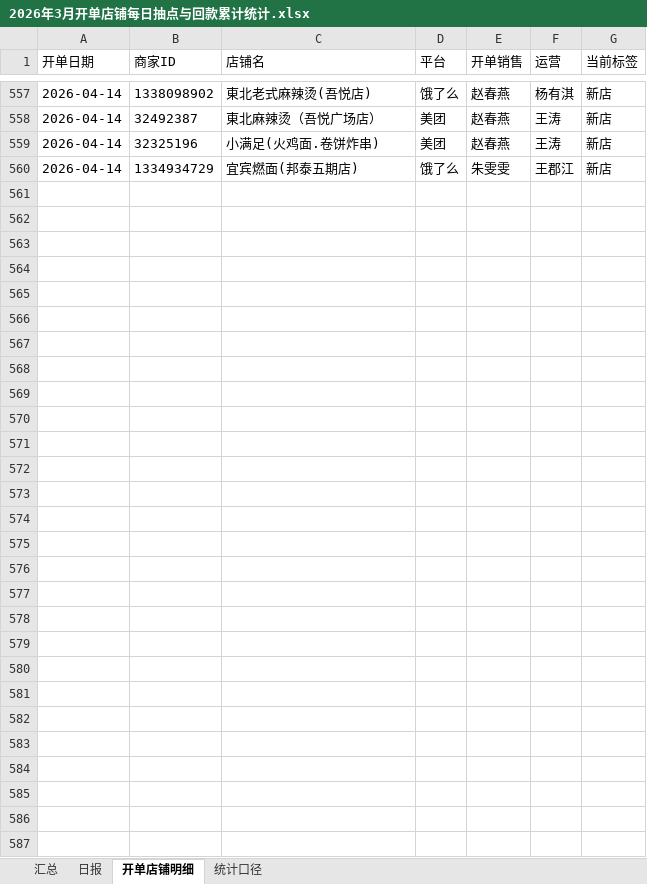
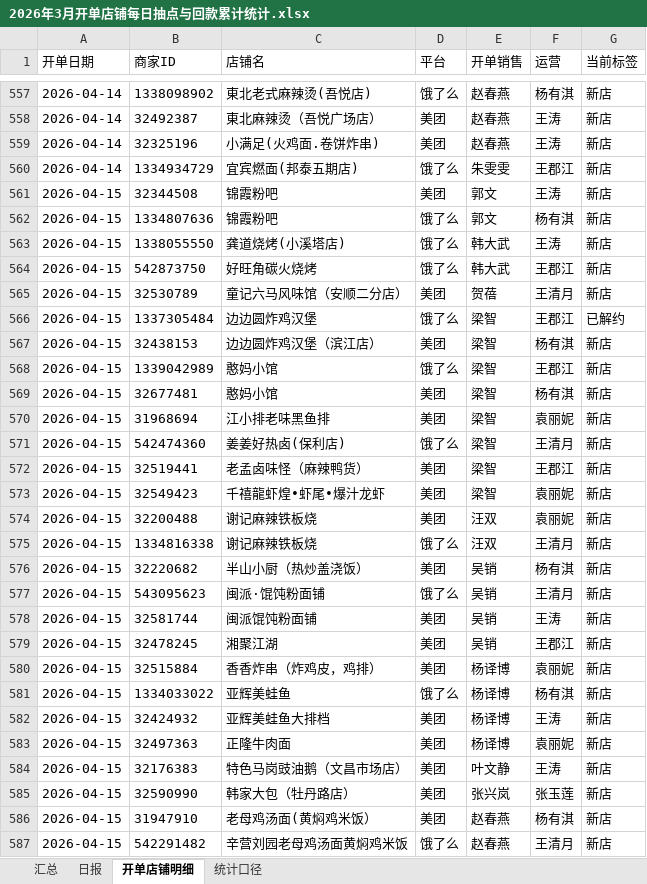
Before and after one commit to baech0485-sketch/jinnianxinkaidanhuikuantongji, an Excel workbook: 2026年3月开单店铺每日抽点与回款累计统计.xlsx, sheet 开单店铺明细, drawn as a sheet; only a part is shown, gaps mark what is left out; values as stored, in another font and other column widths than the file's, no borders; the diff covers the shown part only; the diff names each change by its address in the sheet, - before the commit and + after, or states it on an @@ line.

```diff
--- a/2026年3月开单店铺每日抽点与回款累计统计.xlsx (sheet 开单店铺明细)
+++ b/2026年3月开单店铺每日抽点与回款累计统计.xlsx (sheet 开单店铺明细)
+row 561: 2026-04-15 | 32344508 | 锦霞粉吧 | 美团 | 郭文 | 王涛 | 新店
+row 562: 2026-04-15 | 1334807636 | 锦霞粉吧 | 饿了么 | 郭文 | 杨有淇 | 新店
+row 563: 2026-04-15 | 1338055550 | 龚道烧烤(小溪塔店) | 饿了么 | 韩大武 | 王涛 | 新店
+row 564: 2026-04-15 | 542873750 | 好旺角碳火烧烤 | 饿了么 | 韩大武 | 王郡江 | 新店
+row 565: 2026-04-15 | 32530789 | 童记六马风味馆（安顺二分店） | 美团 | 贺蓓 | 王清月 | 新店
+row 566: 2026-04-15 | 1337305484 | 边边圆炸鸡汉堡 | 饿了么 | 梁智 | 王郡江 | 已解约
+row 567: 2026-04-15 | 32438153 | 边边圆炸鸡汉堡（滨江店） | 美团 | 梁智 | 杨有淇 | 新店
+row 568: 2026-04-15 | 1339042989 | 憨妈小馆 | 饿了么 | 梁智 | 王郡江 | 新店
+row 569: 2026-04-15 | 32677481 | 憨妈小馆 | 美团 | 梁智 | 杨有淇 | 新店
+row 570: 2026-04-15 | 31968694 | 江小排老味黑鱼排 | 美团 | 梁智 | 袁丽妮 | 新店
+row 571: 2026-04-15 | 542474360 | 姜姜好热卤(保利店) | 饿了么 | 梁智 | 王清月 | 新店
+row 572: 2026-04-15 | 32519441 | 老孟卤味怪（麻辣鸭货） | 美团 | 梁智 | 王郡江 | 新店
+row 573: 2026-04-15 | 32549423 | 千禧龍虾煌•虾尾•爆汁龙虾 | 美团 | 梁智 | 袁丽妮 | 新店
+row 574: 2026-04-15 | 32200488 | 谢记麻辣铁板烧 | 美团 | 汪双 | 袁丽妮 | 新店
+row 575: 2026-04-15 | 1334816338 | 谢记麻辣铁板烧 | 饿了么 | 汪双 | 王清月 | 新店
+row 576: 2026-04-15 | 32220682 | 半山小厨（热炒盖浇饭） | 美团 | 吴销 | 杨有淇 | 新店
+row 577: 2026-04-15 | 543095623 | 闽派·馄饨粉面铺 | 饿了么 | 吴销 | 王清月 | 新店
+row 578: 2026-04-15 | 32581744 | 闽派馄饨粉面铺 | 美团 | 吴销 | 王涛 | 新店
+row 579: 2026-04-15 | 32478245 | 湘聚江湖 | 美团 | 吴销 | 王郡江 | 新店
+row 580: 2026-04-15 | 32515884 | 香香炸串（炸鸡皮，鸡排） | 美团 | 杨译博 | 袁丽妮 | 新店
+row 581: 2026-04-15 | 1334033022 | 亚辉美蛙鱼 | 饿了么 | 杨译博 | 杨有淇 | 新店
+row 582: 2026-04-15 | 32424932 | 亚辉美蛙鱼大排档 | 美团 | 杨译博 | 王涛 | 新店
+row 583: 2026-04-15 | 32497363 | 正隆牛肉面 | 美团 | 杨译博 | 袁丽妮 | 新店
+row 584: 2026-04-15 | 32176383 | 特色马岗豉油鹅（文昌市场店） | 美团 | 叶文静 | 王涛 | 新店
+row 585: 2026-04-15 | 32590990 | 韩家大包（牡丹路店） | 美团 | 张兴岚 | 张玉莲 | 新店
+row 586: 2026-04-15 | 31947910 | 老母鸡汤面(黄焖鸡米饭） | 美团 | 赵春燕 | 杨有淇 | 新店
+row 587: 2026-04-15 | 542291482 | 辛营刘园老母鸡汤面黄焖鸡米饭 | 饿了么 | 赵春燕 | 王清月 | 新店
```
Also changed, not shown: 33 edited cells elsewhere in this sheet, sheet 日报, sheet 汇总, sheet 统计口径, 去年遗留店铺自2026年3月起每日抽点与回款统计.xlsx, 1 other file.
